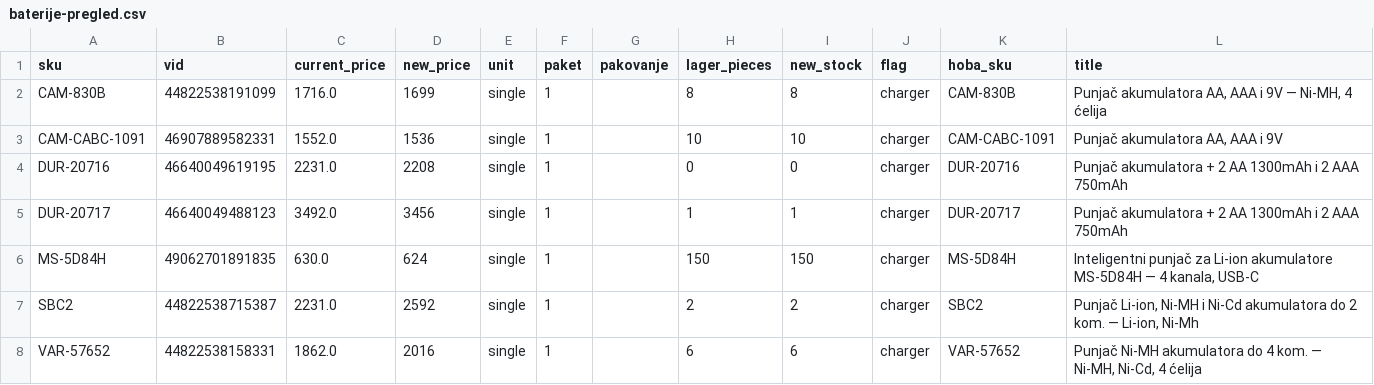
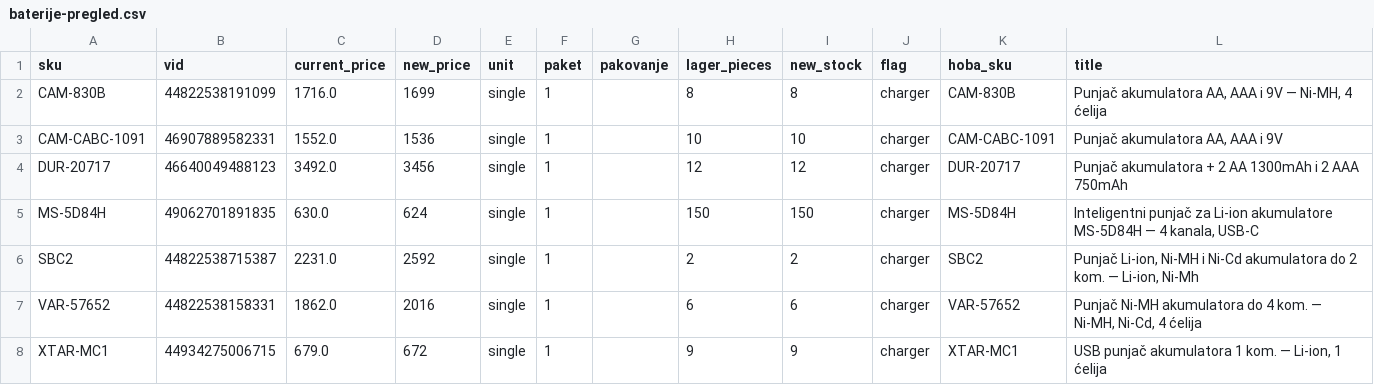
Before and after one commit to 81sajo-sketch/hoba-elementa-mirror, a CSV file: baterije-pregled.csv, drawn as a sheet; only a part is shown; the shorter side is filled out with more unchanged rows; the diff covers the shown part only.

```diff
--- a/baterije-pregled.csv
+++ b/baterije-pregled.csv
@@ -3,4 +3,3 @@ CAM-830B,44822538191099,1716.0,1699,single,1,,8,8,charger,CAM-830B,"Punjač akum
 CAM-CABC-1091,46907889582331,1552.0,1536,single,1,,10,10,charger,CAM-CABC-1091,"Punjač akumulatora AA, AAA i 9V"
-DUR-20716,46640049619195,2231.0,2208,single,1,,0,0,charger,DUR-20716,Punjač akumulatora + 2 AA 1300mAh i 2 AAA 750mAh
-DUR-20717,46640049488123,3492.0,3456,single,1,,1,1,charger,DUR-20717,Punjač akumulatora + 2 AA 1300mAh i 2 AAA 750mAh
+DUR-20717,46640049488123,3492.0,3456,single,1,,12,12,charger,DUR-20717,Punjač akumulatora + 2 AA 1300mAh i 2 AAA 750mAh
 MS-5D84H,49062701891835,630.0,624,single,1,,150,150,charger,MS-5D84H,"Inteligentni punjač za Li-ion akumulatore MS-5D84H — 4 kanala, USB-C"
```
Also changed, not shown: 1 added row, 5 removed rows and 57 edited cells elsewhere in this file, 2 other files.
